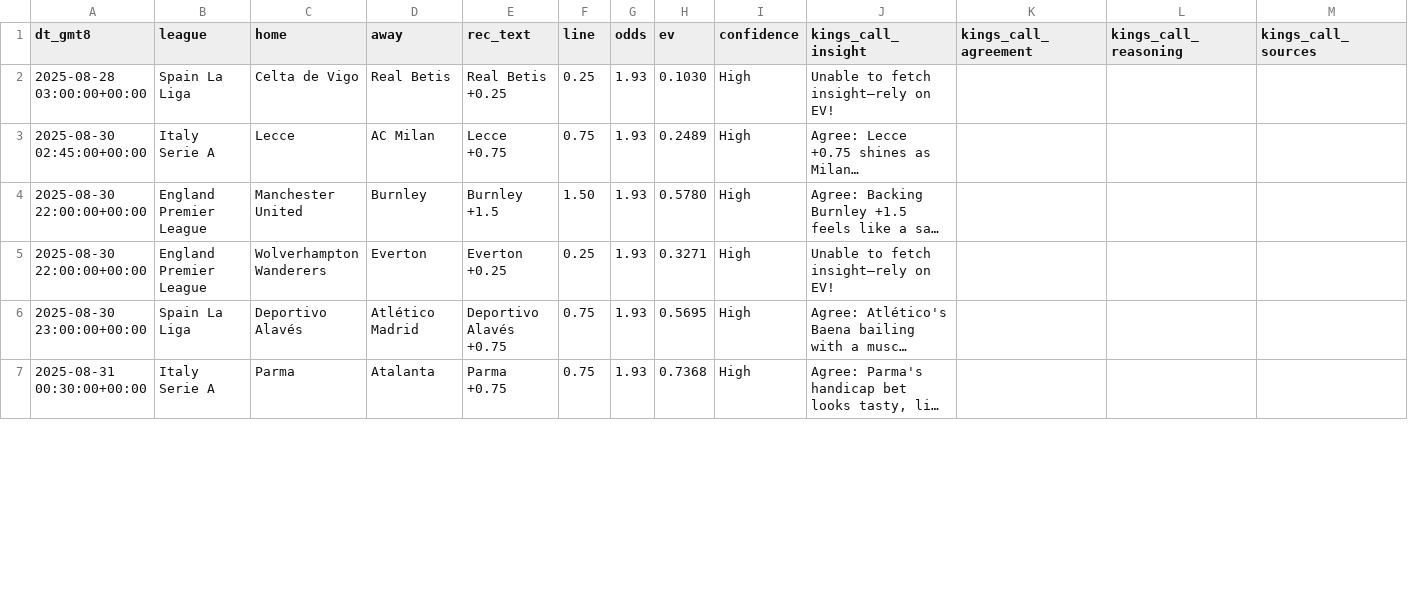
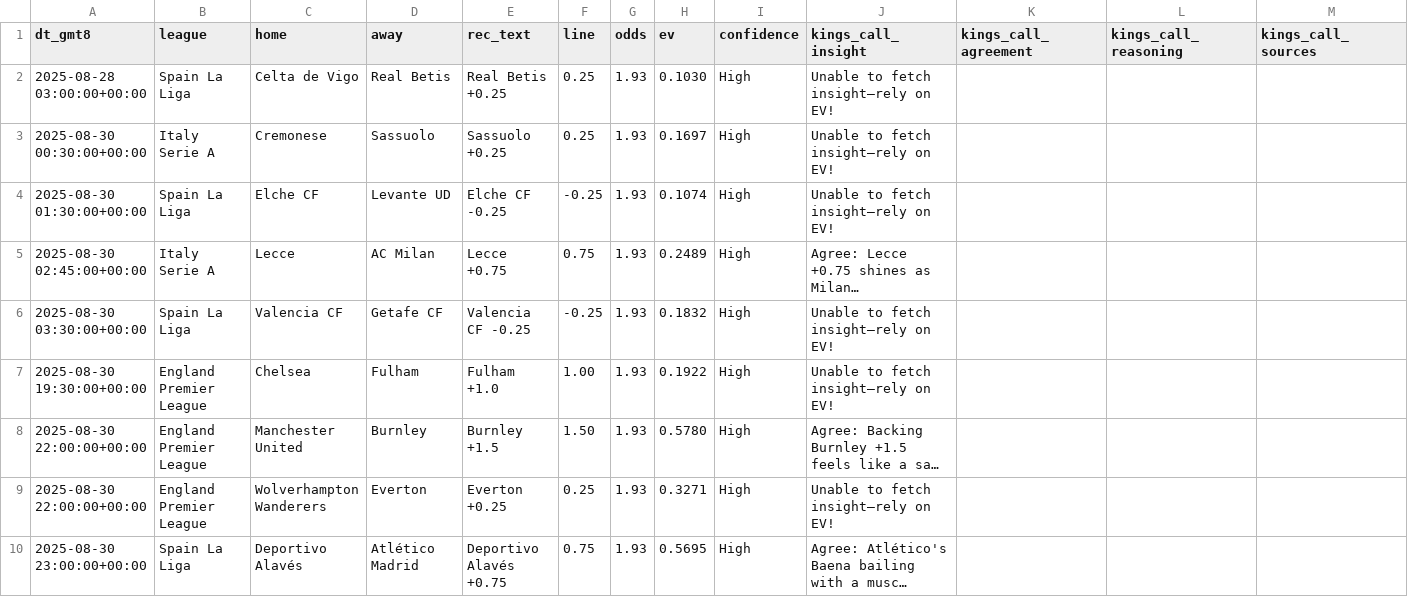
Before and after one commit to pythonchan8888/GBM, a CSV file: site/latest_recommendations.csv, drawn as a sheet; only a part is shown; the shorter side is filled out with more unchanged rows; long unchanged cells end in …; the diff covers the shown part only; the diff names each change by its address in the sheet, - before the commit and + after, or states it on an @@ line.

```diff
--- a/site/latest_recommendations.csv
+++ b/site/latest_recommendations.csv
+row 3: 2025-08-30 00:30:00+00:00 | Italy Serie A | Cremonese | Sassuolo | Sassuolo +0.25 | 0.25 | 1.93 | 0.1697 | High | Unable to fetch insight—rely on EV!
+row 4: 2025-08-30 01:30:00+00:00 | Spain La Liga | Elche CF | Levante UD | Elche CF -0.25 | -0.25 | 1.93 | 0.1074 | High | Unable to fetch insight—rely on EV!
+row 6: 2025-08-30 03:30:00+00:00 | Spain La Liga | Valencia CF | Getafe CF | Valencia CF -0.25 | -0.25 | 1.93 | 0.1832 | High | Unable to fetch insight—rely on EV!
+row 7: 2025-08-30 19:30:00+00:00 | England Premier League | Chelsea | Fulham | Fulham +1.0 | 1.00 | 1.93 | 0.1922 | High | Unable to fetch insight—rely on EV!
```
Also changed, not shown: 1 added row and 17 edited cells elsewhere in this file, site/bankroll_series_90d.csv, site/kings_call_debug.csv, 15 other files.
